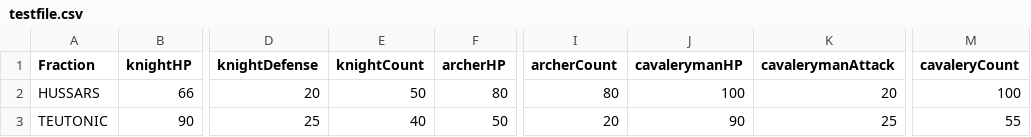
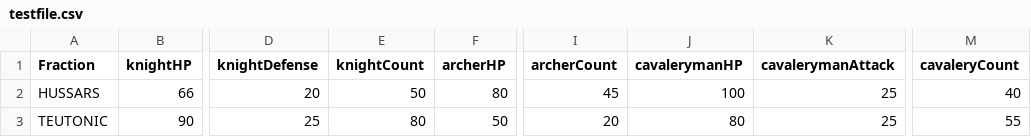
Before and after one commit to Bartek21371/Simulation-Battle-of-Grunwald, a CSV file: assets/configs/testfile.csv, drawn as a sheet; only a part is shown, gaps mark what is left out; the diff names each change by its address in the sheet, - before the commit and + after, or states it on an @@ line.

Commit message:
Update Battle (add random choice of attacker and defender)

```diff
--- a/assets/configs/testfile.csv
+++ b/assets/configs/testfile.csv
-I2 (archerCount): 80
+I2 (archerCount): 45
-K2 (cavalerymanAttack): 20
+K2 (cavalerymanAttack): 25
-M2 (cavaleryCount): 100
+M2 (cavaleryCount): 40
-E3 (knightCount): 40
+E3 (knightCount): 80
-J3 (cavalerymanHP): 90
+J3 (cavalerymanHP): 80
```
Also changed, not shown: 2 other files.
